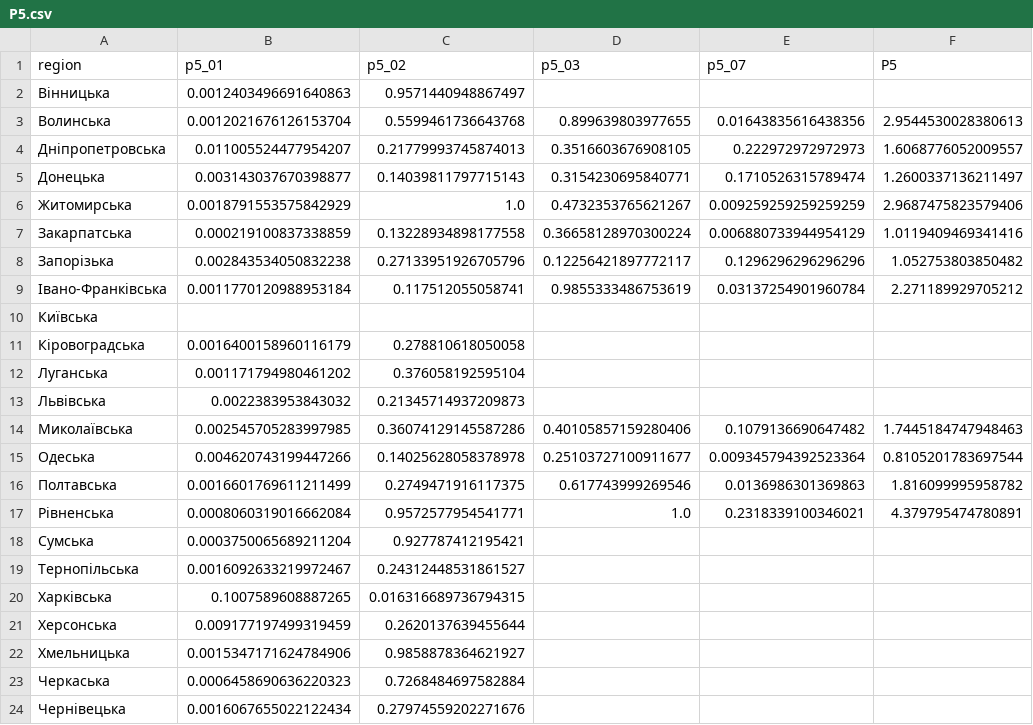
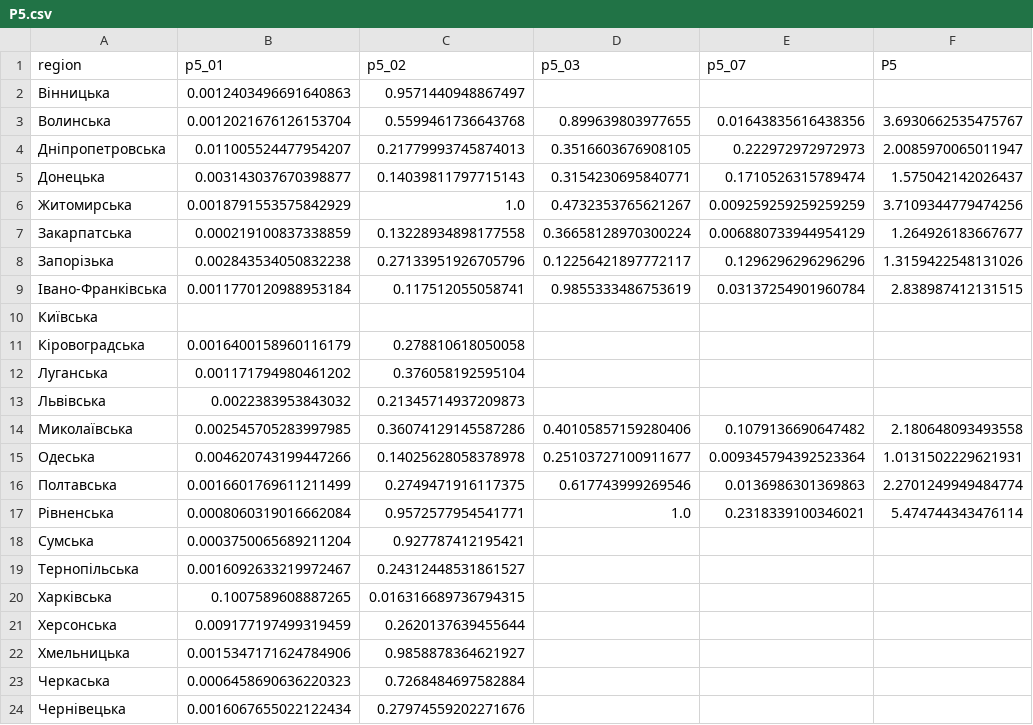
Before and after one commit to regional-development/index-2020-3, a CSV file: data/processed/P5.csv, drawn as a sheet; only a part is shown.

```diff
--- a/data/processed/P5.csv
+++ b/data/processed/P5.csv
@@ -2,9 +2,9 @@ region,p5_01,p5_02,p5_03,p5_07,P5
 Вінницька,0.0012403496691640863,0.9571440948867497,,,
-Волинська,0.0012021676126153704,0.5599461736643768,0.899639803977655,0.01643835616438356,2.9544530028380613
-Дніпропетровська,0.011005524477954207,0.21779993745874013,0.3516603676908105,0.222972972972973,1.6068776052009557
-Донецька,0.003143037670398877,0.14039811797715143,0.3154230695840771,0.1710526315789474,1.2600337136211497
-Житомирська,0.0018791553575842929,1.0,0.4732353765621267,0.009259259259259259,2.9687475823579406
-Закарпатська,0.000219100837338859,0.13228934898177558,0.36658128970300224,0.006880733944954129,1.0119409469341416
-Запорізька,0.002843534050832238,0.27133951926705796,0.12256421897772117,0.1296296296296296,1.052753803850482
-Івано-Франківська,0.0011770120988953184,0.117512055058741,0.9855333486753619,0.03137254901960784,2.271189929705212
+Волинська,0.0012021676126153704,0.5599461736643768,0.899639803977655,0.01643835616438356,3.6930662535475767
+Дніпропетровська,0.011005524477954207,0.21779993745874013,0.3516603676908105,0.222972972972973,2.0085970065011947
+Донецька,0.003143037670398877,0.14039811797715143,0.3154230695840771,0.1710526315789474,1.575042142026437
+Житомирська,0.0018791553575842929,1.0,0.4732353765621267,0.009259259259259259,3.7109344779474256
+Закарпатська,0.000219100837338859,0.13228934898177558,0.36658128970300224,0.006880733944954129,1.264926183667677
+Запорізька,0.002843534050832238,0.27133951926705796,0.12256421897772117,0.1296296296296296,1.3159422548131026
+Івано-Франківська,0.0011770120988953184,0.117512055058741,0.9855333486753619,0.03137254901960784,2.838987412131515
 Київська,,,,,
@@ -13,6 +13,6 @@ region,p5_01,p5_02,p5_03,p5_07,P5
 Львівська,0.0022383953843032,0.21345714937209873,,,
-Миколаївська,0.002545705283997985,0.36074129145587286,0.40105857159280406,0.1079136690647482,1.7445184747948463
-Одеська,0.004620743199447266,0.14025628058378978,0.25103727100911677,0.009345794392523364,0.8105201783697544
-Полтавська,0.0016601769611211499,0.2749471916117375,0.617743999269546,0.0136986301369863,1.816099995958782
-Рівненська,0.0008060319016662084,0.9572577954541771,1.0,0.2318339100346021,4.379795474780891
+Миколаївська,0.002545705283997985,0.36074129145587286,0.40105857159280406,0.1079136690647482,2.180648093493558
+Одеська,0.004620743199447266,0.14025628058378978,0.25103727100911677,0.009345794392523364,1.0131502229621931
+Полтавська,0.0016601769611211499,0.2749471916117375,0.617743999269546,0.0136986301369863,2.2701249949484774
+Рівненська,0.0008060319016662084,0.9572577954541771,1.0,0.2318339100346021,5.474744343476114
 Сумська,0.0003750065689211204,0.927787412195421,,,
```
Also changed, not shown: 1 other file.
